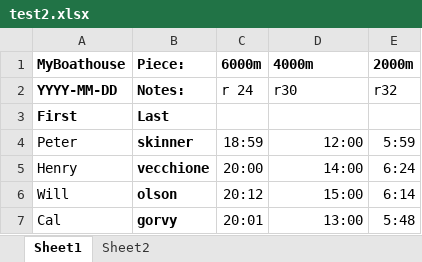
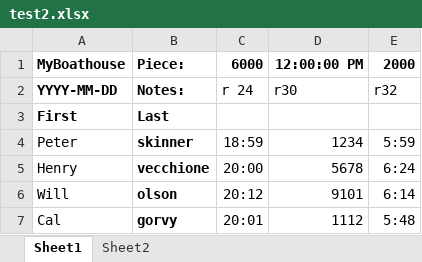
Before and after one commit to henryvecchione/myboathouse2, an Excel workbook: test2.xlsx, sheet Sheet1, drawn as a sheet; values as stored, in another font and other column widths than the file's, no borders; the diff names each change by its address in the sheet, - before the commit and + after, or states it on an @@ line.

```diff
--- a/test2.xlsx (sheet Sheet1)
+++ b/test2.xlsx (sheet Sheet1)
-C1: 6000m
+C1: 6000
-D1: 4000m
+D1: 12:00:00 PM
-E1: 2000m
+E1: 2000
-D4: 12:00
+D4: 1234
-D5: 14:00
+D5: 5678
-D6: 15:00
+D6: 9101
-D7: 13:00
+D7: 1112
```
Also changed, not shown: 4 other files.
